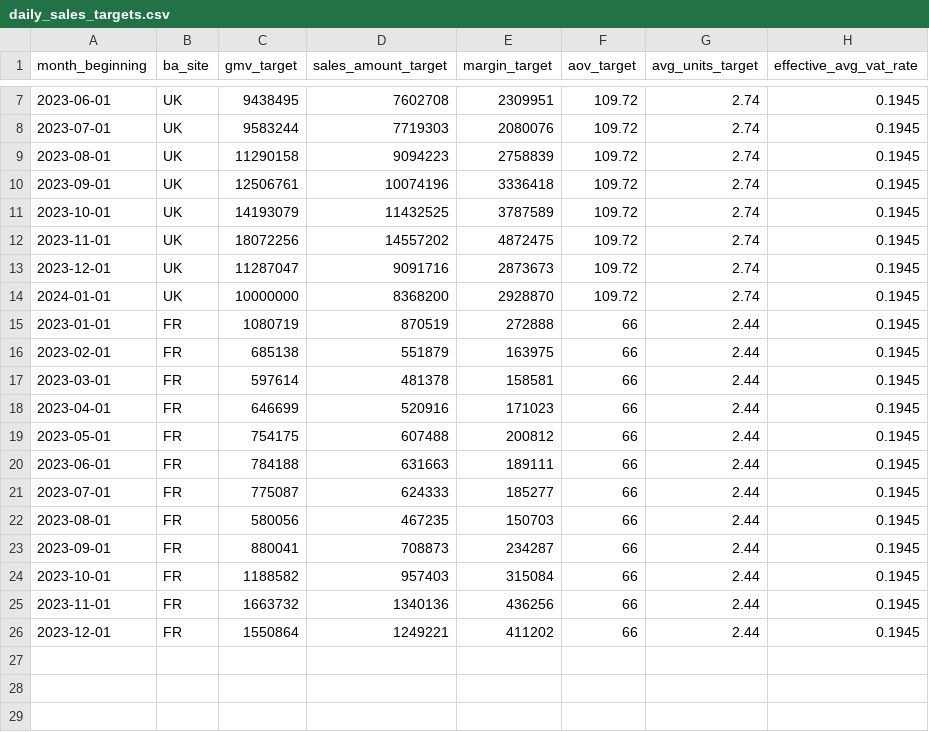
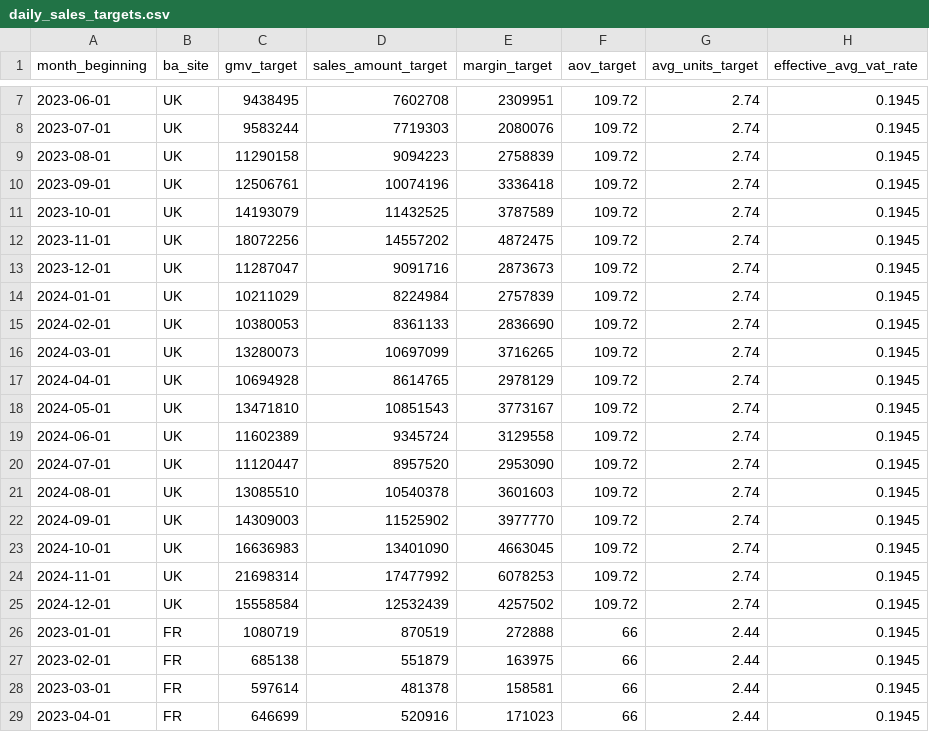
Before and after one commit to nixent/brandalley-dbt, a CSV file: dbt/brandalley-dbt/seeds/targets/daily_sales_targets.csv, drawn as a sheet; only a part is shown, gaps mark what is left out; the shorter side is filled out with more unchanged rows.

Commit message:
daily sales targets final

```diff
--- a/dbt/brandalley-dbt/seeds/targets/daily_sales_targets.csv
+++ b/dbt/brandalley-dbt/seeds/targets/daily_sales_targets.csv
@@ -13,3 +13,14 @@ month_beginning,ba_site,gmv_target,sales_amount_target,margin_target,aov_target,
 2023-12-01,UK,11287047,9091716,2873673,109.72,2.74,0.1945
-2024-01-01,UK,10000000,8368200,2928870,109.72,2.74,0.1945
+2024-01-01,UK,10211029,8224984,2757839,109.72,2.74,0.1945
+2024-02-01,UK,10380053,8361133,2836690,109.72,2.74,0.1945
+2024-03-01,UK,13280073,10697099,3716265,109.72,2.74,0.1945
+2024-04-01,UK,10694928,8614765,2978129,109.72,2.74,0.1945
+2024-05-01,UK,13471810,10851543,3773167,109.72,2.74,0.1945
+2024-06-01,UK,11602389,9345724,3129558,109.72,2.74,0.1945
+2024-07-01,UK,11120447,8957520,2953090,109.72,2.74,0.1945
+2024-08-01,UK,13085510,10540378,3601603,109.72,2.74,0.1945
+2024-09-01,UK,14309003,11525902,3977770,109.72,2.74,0.1945
+2024-10-01,UK,16636983,13401090,4663045,109.72,2.74,0.1945
+2024-11-01,UK,21698314,17477992,6078253,109.72,2.74,0.1945
+2024-12-01,UK,15558584,12532439,4257502,109.72,2.74,0.1945
 2023-01-01,FR,1080719,870519,272888,66,2.44,0.1945
```
